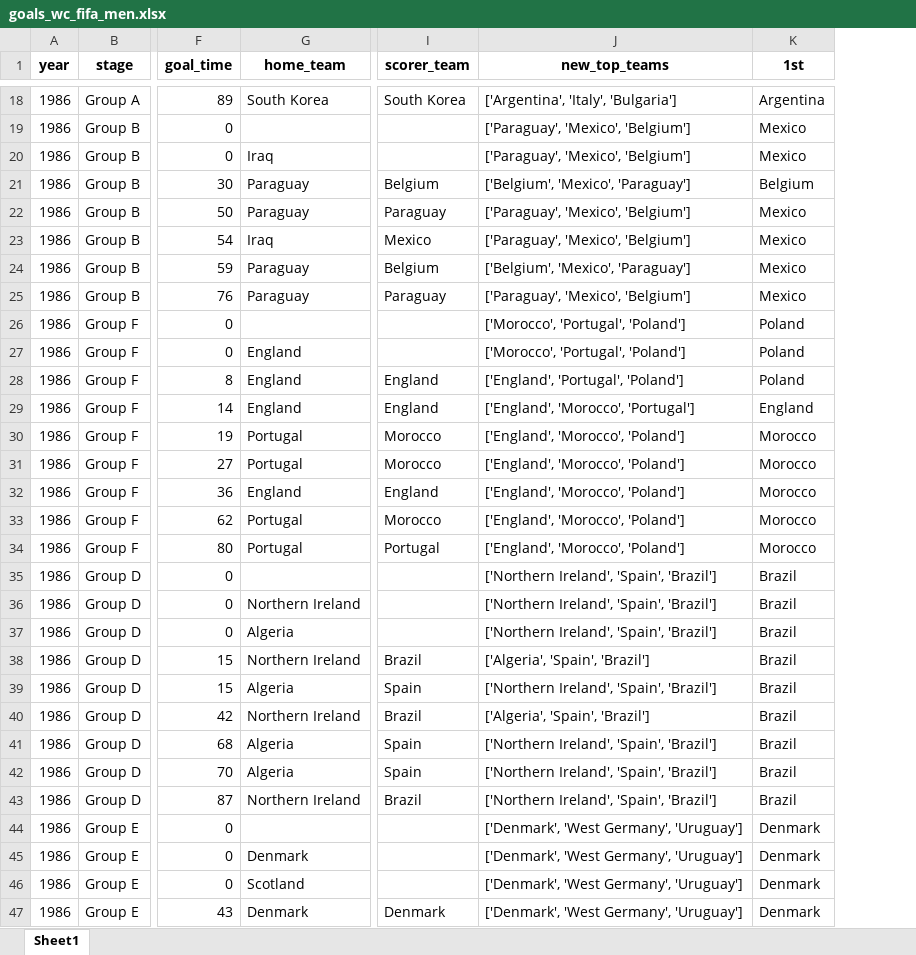
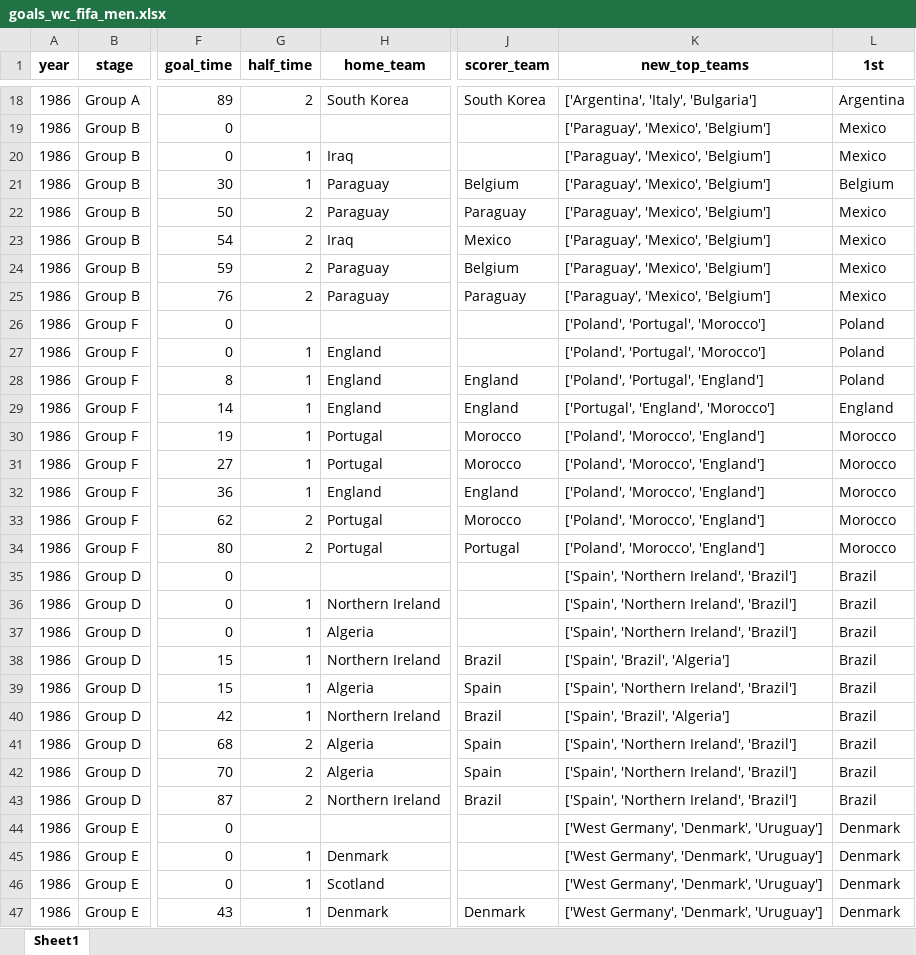
Before and after one commit to AEGDDI/tiebreak_wc, an Excel workbook: data/out/wiki/men/fifa/wc/goals_wc_fifa_men.xlsx, sheet Sheet1, drawn as a sheet; only a part is shown, gaps mark what is left out; values as stored, in another font and other column widths than the file's, no borders; addresses are those after the commit; the diff covers the shown part only; the diff names each change by its address in the sheet, - before the commit and + after, or states it on an @@ line.

```diff
--- a/data/out/wiki/men/fifa/wc/goals_wc_fifa_men.xlsx (sheet Sheet1)
+++ b/data/out/wiki/men/fifa/wc/goals_wc_fifa_men.xlsx (sheet Sheet1)
+column G (half_time), rows 18-47: 2 |  | 1 | 1 | 2 | 2 | 2 | 2 |  | 1 | 1 | 1 | 1 | 1 | 1 | 2 | 2 |  | 1 | 1 | 1 | 1 | 1 | 2 | 2 | 2 |  | 1 | 1 | 1
-K21 (new_top_teams): ['Belgium', 'Mexico', 'Paraguay']
+K21 (new_top_teams): ['Paraguay', 'Mexico', 'Belgium']
-K24 (new_top_teams): ['Belgium', 'Mexico', 'Paraguay']
+K24 (new_top_teams): ['Paraguay', 'Mexico', 'Belgium']
-K26:K27 (new_top_teams): ['Morocco', 'Portugal', 'Poland']
+K26:K27 (new_top_teams): ['Poland', 'Portugal', 'Morocco']
-K28 (new_top_teams): ['England', 'Portugal', 'Poland']
+K28 (new_top_teams): ['Poland', 'Portugal', 'England']
-K29 (new_top_teams): ['England', 'Morocco', 'Portugal']
+K29 (new_top_teams): ['Portugal', 'England', 'Morocco']
-K30:K34 (new_top_teams): ['England', 'Morocco', 'Poland']
+K30:K34 (new_top_teams): ['Poland', 'Morocco', 'England']
-K35:K37 (new_top_teams): ['Northern Ireland', 'Spain', 'Brazil']
+K35:K37 (new_top_teams): ['Spain', 'Northern Ireland', 'Brazil']
-K38 (new_top_teams): ['Algeria', 'Spain', 'Brazil']
+K38 (new_top_teams): ['Spain', 'Brazil', 'Algeria']
-K39 (new_top_teams): ['Northern Ireland', 'Spain', 'Brazil']
+K39 (new_top_teams): ['Spain', 'Northern Ireland', 'Brazil']
-K40 (new_top_teams): ['Algeria', 'Spain', 'Brazil']
+K40 (new_top_teams): ['Spain', 'Brazil', 'Algeria']
-K41:K43 (new_top_teams): ['Northern Ireland', 'Spain', 'Brazil']
+K41:K43 (new_top_teams): ['Spain', 'Northern Ireland', 'Brazil']
-K44:K47 (new_top_teams): ['Denmark', 'West Germany', 'Uruguay']
+K44:K47 (new_top_teams): ['West Germany', 'Denmark', 'Uruguay']
```
Also changed, not shown: 268 edited cells elsewhere in this sheet, data/out/wiki/men/fifa/wc/mbm_wc_fifa.xlsx, data/out/wiki/men/fifa/wc/third_teams_wc_fifa_men.xlsx, 19 other files.
